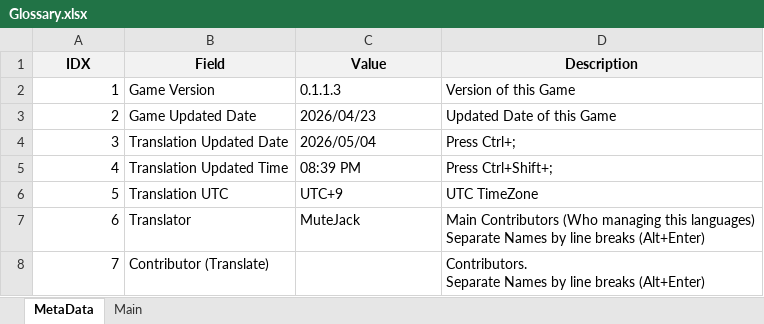
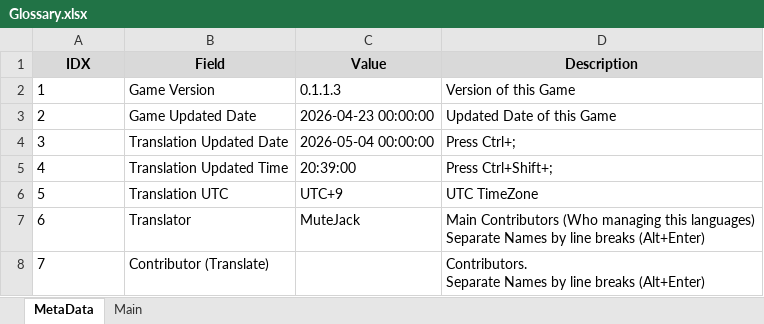
Before and after one commit to MuteJack/Trans-To-Vostok, an Excel workbook: Trans To Vostok/Korean/Glossary.xlsx, sheet MetaData, drawn as a sheet; values as stored, in another font and other column widths than the file's, no borders; the diff names each change by its address in the sheet, - before the commit and + after, or states it on an @@ line.

```diff
--- a/Trans To Vostok/Korean/Glossary.xlsx (sheet MetaData)
+++ b/Trans To Vostok/Korean/Glossary.xlsx (sheet MetaData)
-A1:D1 fill: #F2F2F2
+A1:D1 fill: #D9D9D9
-A2:A8 alignment: right
+A2:A8 alignment: left
-C3 (Value): 2026/04/23
+C3 (Value): 2026-04-23 00:00:00
-C4 (Value): 2026/05/04
+C4 (Value): 2026-05-04 00:00:00
-C5 (Value): 08:39 PM
+C5 (Value): 20:39:00
```
Also changed, not shown: sheet Main, Trans To Vostok/Korean/Texture.xlsx, 5 other files.
